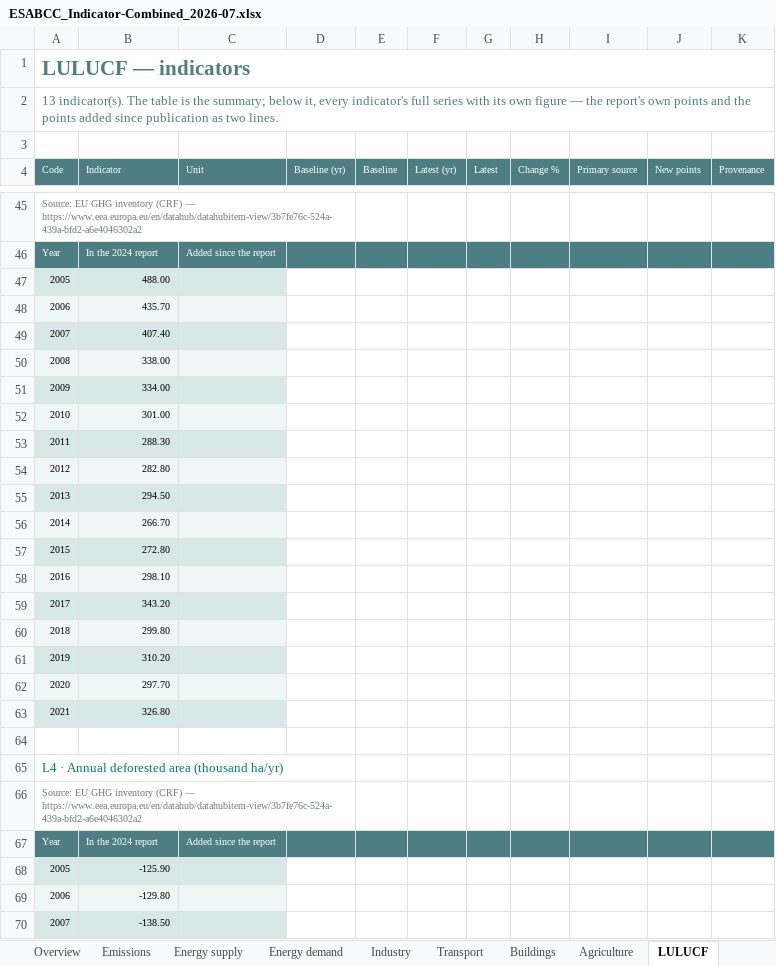
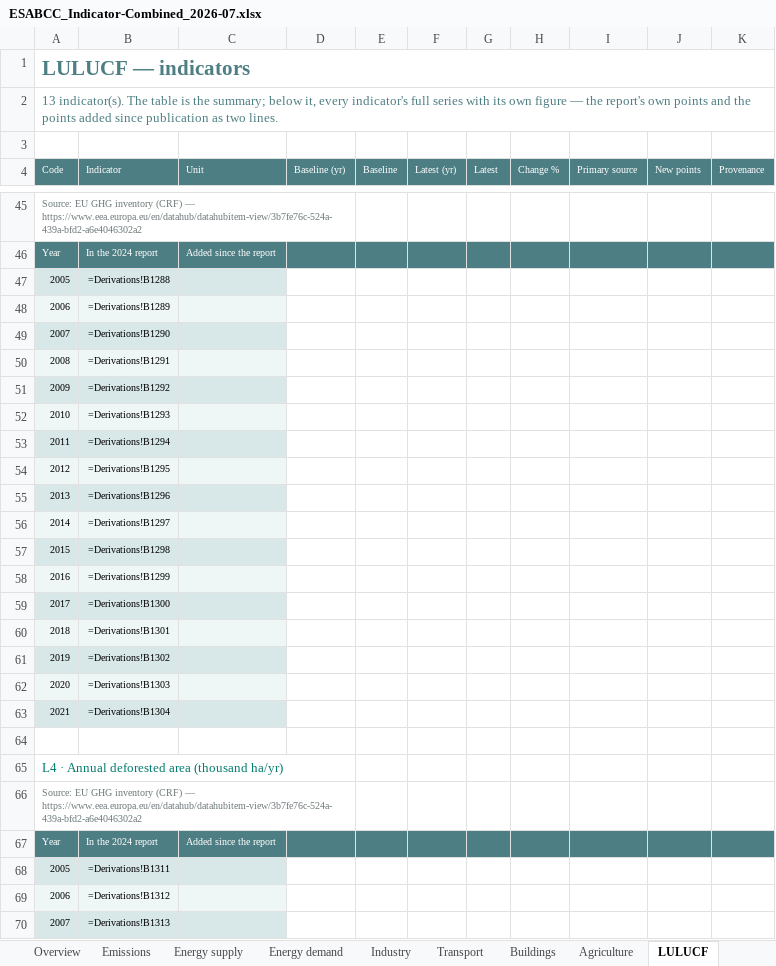
Before and after one commit to EUClimateAdvisoryBoard/ESABCCMethodHub, an Excel workbook: project-documents/summer-prep-background/ESABCC_Indicator-Combined_2026-07.xlsx, sheet LULUCF, drawn as a sheet; only a part is shown, gaps mark what is left out; values as stored, in another font and other column widths than the file's, no borders; formulas without a stored value are shown as written; charts and pictures not drawn; the diff covers the shown part only; the diff names each change by its address in the sheet, - before the commit and + after, or states it on an @@ line.

```diff
--- a/project-documents/summer-prep-background/ESABCC_Indicator-Combined_2026-07.xlsx (sheet LULUCF)
+++ b/project-documents/summer-prep-background/ESABCC_Indicator-Combined_2026-07.xlsx (sheet LULUCF)
-B47 (Indicator): 488.00
+B47 (Indicator): =Derivations!B1288
-B48 (Indicator): 435.70
+B48 (Indicator): =Derivations!B1289
-B49 (Indicator): 407.40
+B49 (Indicator): =Derivations!B1290
-B50 (Indicator): 338.00
+B50 (Indicator): =Derivations!B1291
-B51 (Indicator): 334.00
+B51 (Indicator): =Derivations!B1292
-B52 (Indicator): 301.00
+B52 (Indicator): =Derivations!B1293
-B53 (Indicator): 288.30
+B53 (Indicator): =Derivations!B1294
-B54 (Indicator): 282.80
+B54 (Indicator): =Derivations!B1295
-B55 (Indicator): 294.50
+B55 (Indicator): =Derivations!B1296
-B56 (Indicator): 266.70
+B56 (Indicator): =Derivations!B1297
-B57 (Indicator): 272.80
+B57 (Indicator): =Derivations!B1298
-B58 (Indicator): 298.10
+B58 (Indicator): =Derivations!B1299
-B59 (Indicator): 343.20
+B59 (Indicator): =Derivations!B1300
-B60 (Indicator): 299.80
+B60 (Indicator): =Derivations!B1301
-B61 (Indicator): 310.20
+B61 (Indicator): =Derivations!B1302
-B62 (Indicator): 297.70
+B62 (Indicator): =Derivations!B1303
-B63 (Indicator): 326.80
+B63 (Indicator): =Derivations!B1304
-B68 (Indicator): -125.90
+B68 (Indicator): =Derivations!B1311
-B69 (Indicator): -129.80
+B69 (Indicator): =Derivations!B1312
-B70 (Indicator): -138.50
+B70 (Indicator): =Derivations!B1313
```
Also changed, not shown: 110 edited cells elsewhere in this sheet, sheet Data (long), sheet Derivations, sheet Where the data comes from, sheet New data, sheet Agriculture, sheet Sources, 10 more sheets, other sheet tabs, charts or pictures, project-documents/summer-prep-background/ESABCC_Indicator-Check_2026-07.xlsx, project-documents/summer-prep-background/ESABCC_Indicator-New-Data-Overview_2026-07.xlsx, 12 other files.
